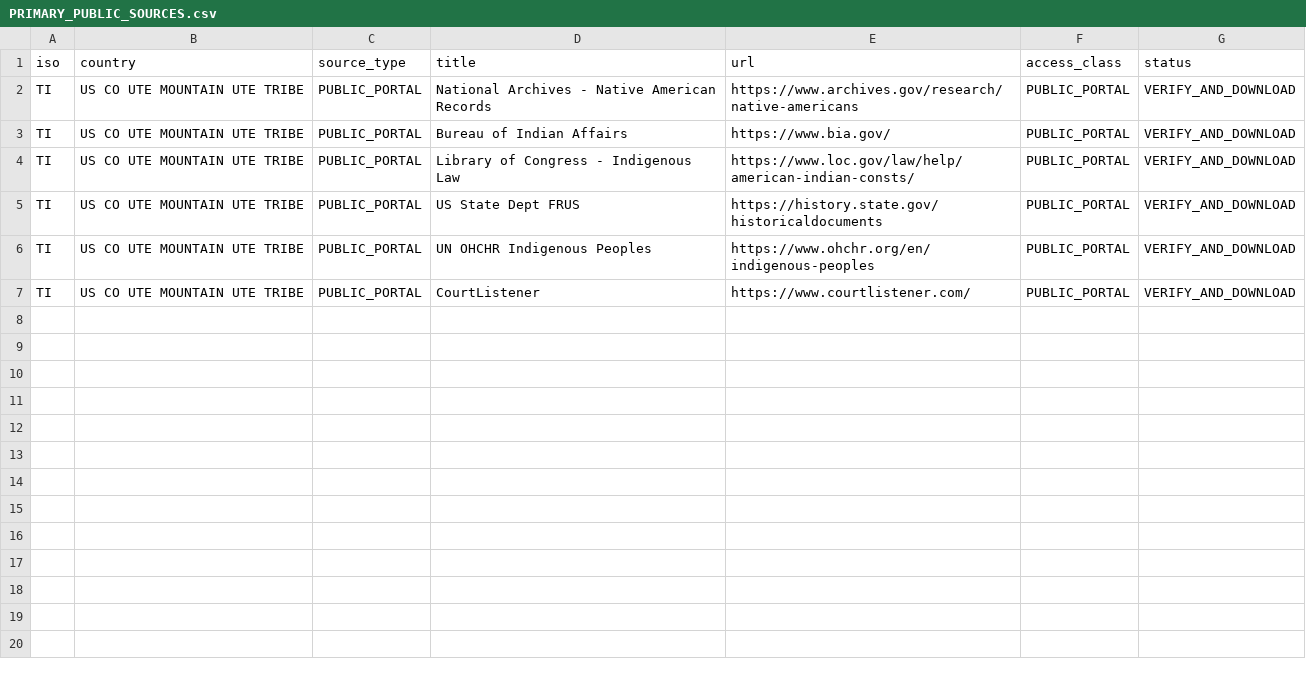
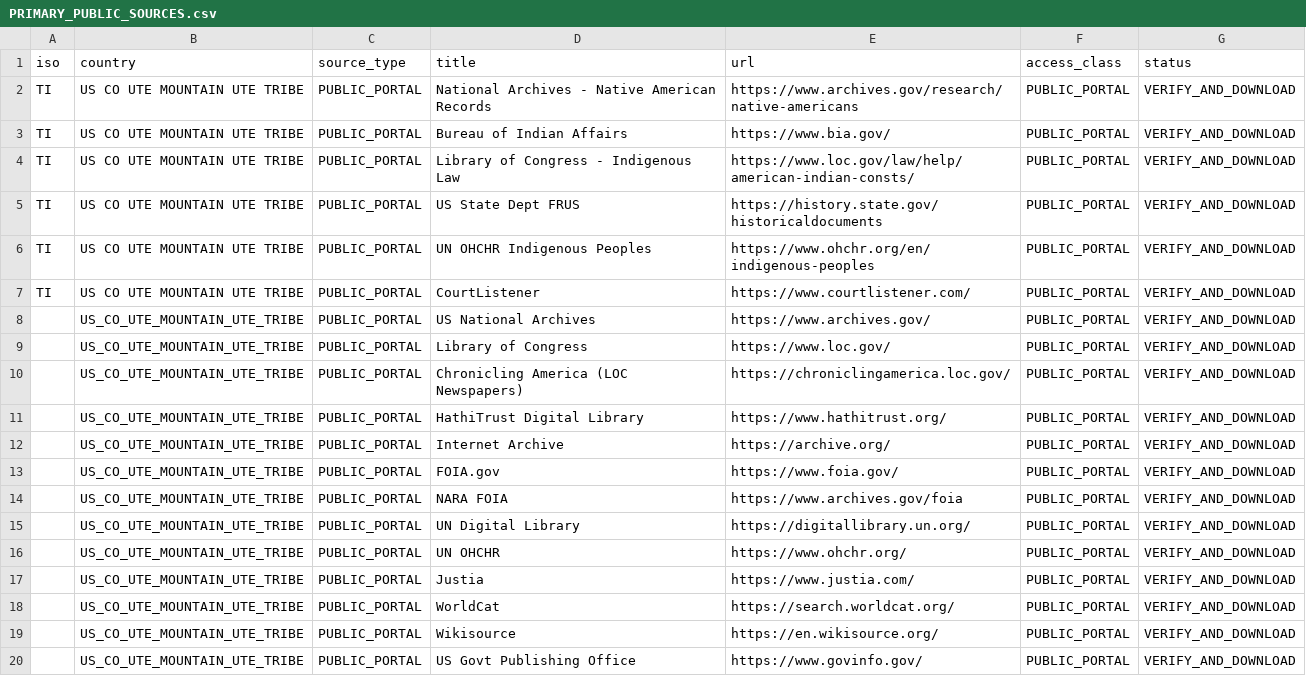
Before and after one commit to GlobalRestitutionAlliance/turtle-island-us-co-ute-mountain-ute-tribe-master-litigation, a CSV file: 03_Evidentiary_Exhibits/PRIMARY_PUBLIC_SOURCES.csv, drawn as a sheet; the diff names each change by its address in the sheet, - before the commit and + after, or states it on an @@ line.

Commit message:
Expand primary public source registries (Batch 2)

```diff
--- a/03_Evidentiary_Exhibits/PRIMARY_PUBLIC_SOURCES.csv
+++ b/03_Evidentiary_Exhibits/PRIMARY_PUBLIC_SOURCES.csv
+row 8:  | US_CO_UTE_MOUNTAIN_UTE_TRIBE | PUBLIC_PORTAL | US National Archives | https://www.archives.gov/ | PUBLIC_PORTAL | VERIFY_AND_DOWNLOAD
+row 9:  | US_CO_UTE_MOUNTAIN_UTE_TRIBE | PUBLIC_PORTAL | Library of Congress | https://www.loc.gov/ | PUBLIC_PORTAL | VERIFY_AND_DOWNLOAD
+row 10:  | US_CO_UTE_MOUNTAIN_UTE_TRIBE | PUBLIC_PORTAL | Chronicling America (LOC Newspapers) | https://chroniclingamerica.loc.gov/ | PUBLIC_PORTAL | VERIFY_AND_DOWNLOAD
+row 11:  | US_CO_UTE_MOUNTAIN_UTE_TRIBE | PUBLIC_PORTAL | HathiTrust Digital Library | https://www.hathitrust.org/ | PUBLIC_PORTAL | VERIFY_AND_DOWNLOAD
+row 12:  | US_CO_UTE_MOUNTAIN_UTE_TRIBE | PUBLIC_PORTAL | Internet Archive | https://archive.org/ | PUBLIC_PORTAL | VERIFY_AND_DOWNLOAD
+row 13:  | US_CO_UTE_MOUNTAIN_UTE_TRIBE | PUBLIC_PORTAL | FOIA.gov | https://www.foia.gov/ | PUBLIC_PORTAL | VERIFY_AND_DOWNLOAD
+row 14:  | US_CO_UTE_MOUNTAIN_UTE_TRIBE | PUBLIC_PORTAL | NARA FOIA | https://www.archives.gov/foia | PUBLIC_PORTAL | VERIFY_AND_DOWNLOAD
+row 15:  | US_CO_UTE_MOUNTAIN_UTE_TRIBE | PUBLIC_PORTAL | UN Digital Library | https://digitallibrary.un.org/ | PUBLIC_PORTAL | VERIFY_AND_DOWNLOAD
+row 16:  | US_CO_UTE_MOUNTAIN_UTE_TRIBE | PUBLIC_PORTAL | UN OHCHR | https://www.ohchr.org/ | PUBLIC_PORTAL | VERIFY_AND_DOWNLOAD
+row 17:  | US_CO_UTE_MOUNTAIN_UTE_TRIBE | PUBLIC_PORTAL | Justia | https://www.justia.com/ | PUBLIC_PORTAL | VERIFY_AND_DOWNLOAD
+row 18:  | US_CO_UTE_MOUNTAIN_UTE_TRIBE | PUBLIC_PORTAL | WorldCat | https://search.worldcat.org/ | PUBLIC_PORTAL | VERIFY_AND_DOWNLOAD
+row 19:  | US_CO_UTE_MOUNTAIN_UTE_TRIBE | PUBLIC_PORTAL | Wikisource | https://en.wikisource.org/ | PUBLIC_PORTAL | VERIFY_AND_DOWNLOAD
+row 20:  | US_CO_UTE_MOUNTAIN_UTE_TRIBE | PUBLIC_PORTAL | US Govt Publishing Office | https://www.govinfo.gov/ | PUBLIC_PORTAL | VERIFY_AND_DOWNLOAD
```
Also changed, not shown: 2 other files.
